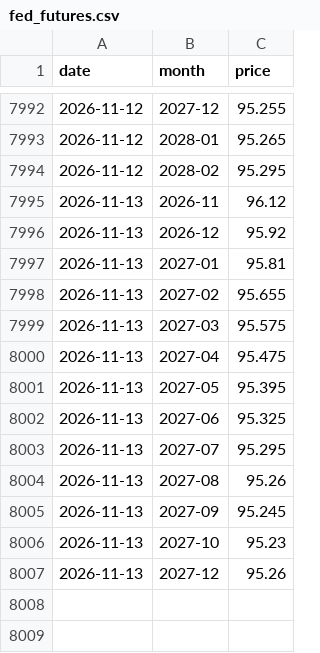
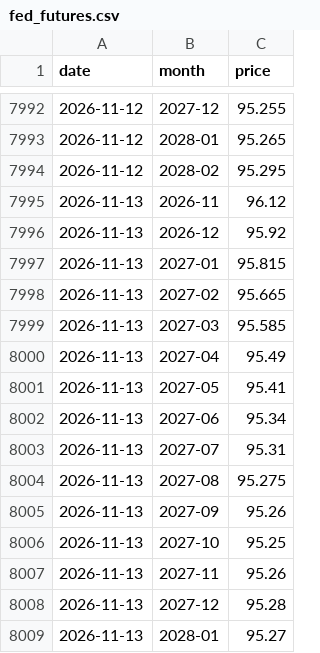
Before and after one commit to jejukairos/ai-credit-risk-dashboard, a CSV file: data/fed_futures.csv, drawn as a sheet; only a part is shown, gaps mark what is left out.

```diff
--- a/data/fed_futures.csv
+++ b/data/fed_futures.csv
@@ -7996,12 +7996,14 @@ date,month,price
 2026-11-13,2026-12,95.92
-2026-11-13,2027-01,95.81
-2026-11-13,2027-02,95.655
-2026-11-13,2027-03,95.575
-2026-11-13,2027-04,95.475
-2026-11-13,2027-05,95.395
-2026-11-13,2027-06,95.325
-2026-11-13,2027-07,95.295
-2026-11-13,2027-08,95.26
-2026-11-13,2027-09,95.245
-2026-11-13,2027-10,95.23
-2026-11-13,2027-12,95.26
+2026-11-13,2027-01,95.815
+2026-11-13,2027-02,95.665
+2026-11-13,2027-03,95.585
+2026-11-13,2027-04,95.49
+2026-11-13,2027-05,95.41
+2026-11-13,2027-06,95.34
+2026-11-13,2027-07,95.31
+2026-11-13,2027-08,95.275
+2026-11-13,2027-09,95.26
+2026-11-13,2027-10,95.25
+2026-11-13,2027-11,95.26
+2026-11-13,2027-12,95.28
+2026-11-13,2028-01,95.27
```
Also changed, not shown: data/dram_daily.csv, data/futures_daily.csv, 17 other files.
